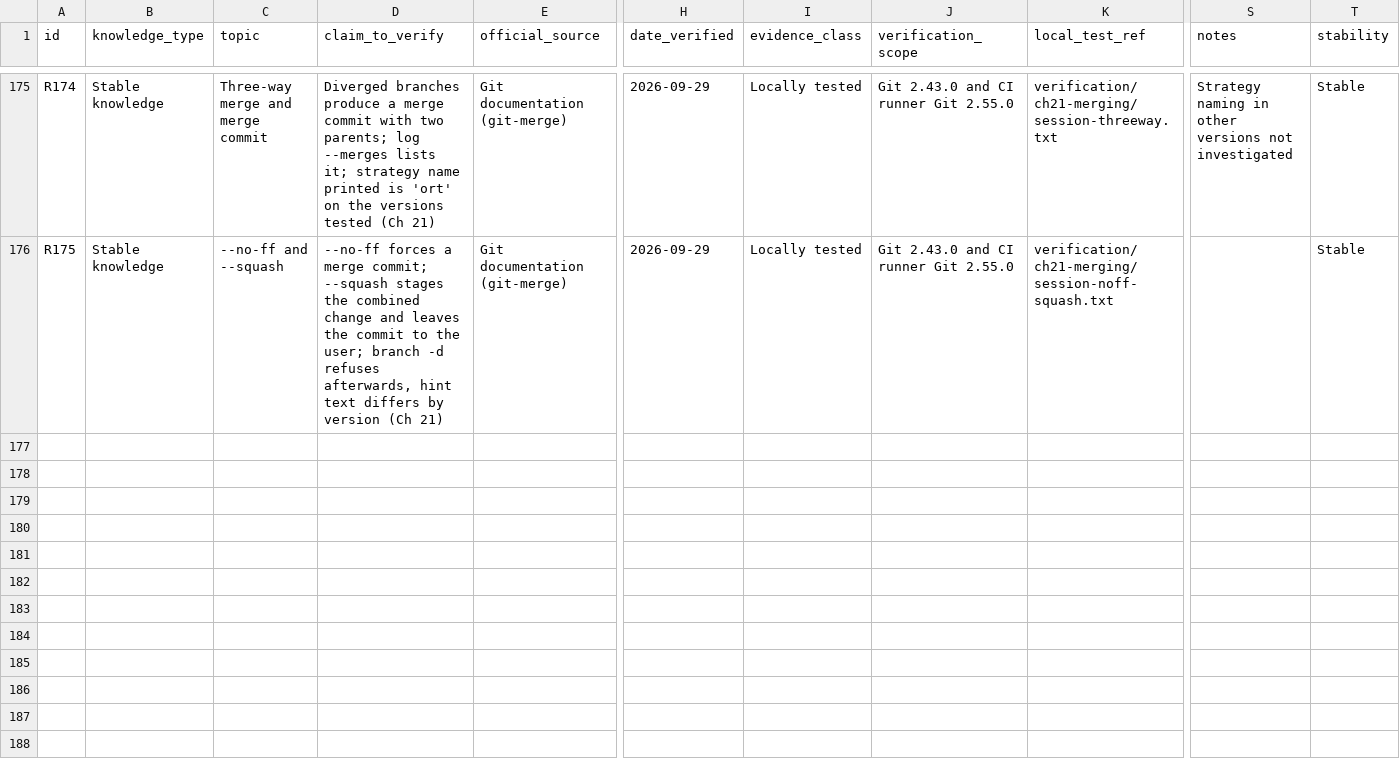
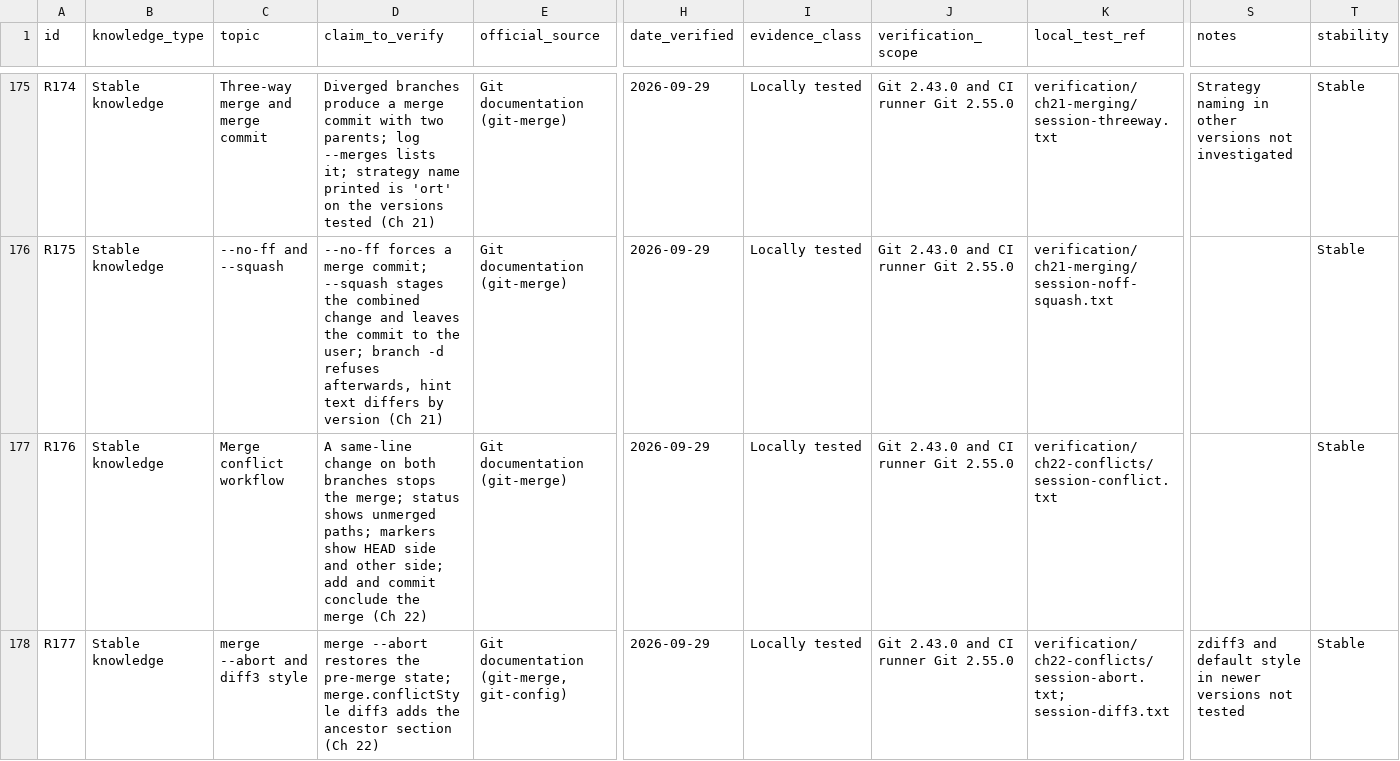
Before and after one commit to Sharifwa123/Books, a CSV file: git-and-github-mastery/research/research-ledger.csv, drawn as a sheet; only a part is shown, gaps mark what is left out; rows hold the shown columns only; the diff names each change by its address in the sheet, - before the commit and + after, or states it on an @@ line.

```diff
--- a/git-and-github-mastery/research/research-ledger.csv
+++ b/git-and-github-mastery/research/research-ledger.csv
+row 177: R176 | Stable knowledge | Merge conflict workflow | A same-line change on both branches stops the merge; status shows unmerged paths; markers show HEAD side and other side; add and commit conclude the merge (Ch 22) | Git documentation (git-merge) | 2026-09-29 | Locally tested | Git 2.43.0 and CI runner Git 2.55.0 | verification/ch22-conflicts/session-conflict.txt |  | Stable
+row 178: R177 | Stable knowledge | merge --abort and diff3 style | merge --abort restores the pre-merge state; merge.conflictStyle diff3 adds the ancestor section (Ch 22) | Git documentation (git-merge, git-config) | 2026-09-29 | Locally tested | Git 2.43.0 and CI runner Git 2.55.0 | verification/ch22-conflicts/session-abort.txt; session-diff3.txt | zdiff3 and default style in newer versions not tested | Stable
```
Also changed, not shown: git-and-github-mastery/glossary/glossary-master.csv, 3 other files.
